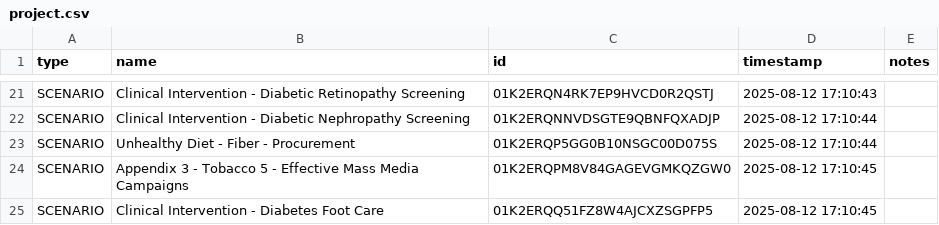
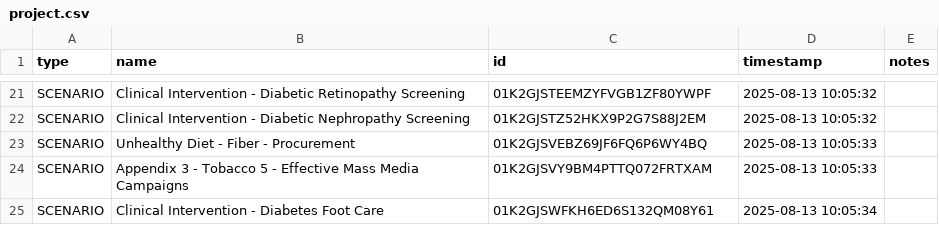
Before and after one commit to ForecastHealth/ncd-diabetes, a CSV file: project.csv, drawn as a sheet; only a part is shown, gaps mark what is left out; the diff covers the shown part only; the diff names each change by its address in the sheet, - before the commit and + after, or states it on an @@ line.

```diff
--- a/project.csv
+++ b/project.csv
-C21 (id): 01K2ERQN4RK7EP9HVCD0R2QSTJ
+C21 (id): 01K2GJSTEEMZYFVGB1ZF80YWPF
-D21 (timestamp): 2025-08-12 17:10:43
+D21 (timestamp): 2025-08-13 10:05:32
-C22 (id): 01K2ERQNNVDSGTE9QBNFQXADJP
+C22 (id): 01K2GJSTZ52HKX9P2G7S88J2EM
-D22 (timestamp): 2025-08-12 17:10:44
+D22 (timestamp): 2025-08-13 10:05:32
-C23 (id): 01K2ERQP5GG0B10NSGC00D075S
+C23 (id): 01K2GJSVEBZ69JF6FQ6P6WY4BQ
-D23 (timestamp): 2025-08-12 17:10:44
+D23 (timestamp): 2025-08-13 10:05:33
-C24 (id): 01K2ERQPM8V84GAGEVGMKQZGW0
+C24 (id): 01K2GJSVY9BM4PTTQ072FRTXAM
-D24 (timestamp): 2025-08-12 17:10:45
+D24 (timestamp): 2025-08-13 10:05:33
-C25 (id): 01K2ERQQ51FZ8W4AJCXZSGPFP5
+C25 (id): 01K2GJSWFKH6ED6S132QM08Y61
-D25 (timestamp): 2025-08-12 17:10:45
+D25 (timestamp): 2025-08-13 10:05:34
```
Also changed, not shown: 37 edited cells elsewhere in this file.
